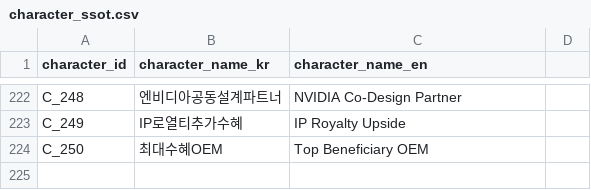
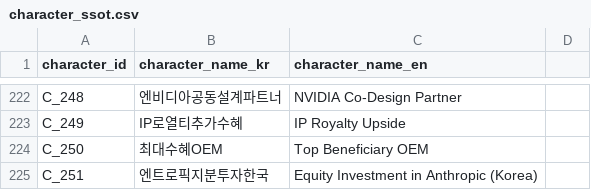
Before and after one commit to kang0302/moneytree-web, a CSV file: public/data/ssot/character_ssot.csv, drawn as a sheet; only a part is shown, gaps mark what is left out; the diff names each change by its address in the sheet, - before the commit and + after, or states it on an @@ line.

```diff
--- a/public/data/ssot/character_ssot.csv
+++ b/public/data/ssot/character_ssot.csv
+row 225: C_251 | 엔트로픽지분투자한국 | Equity Investment in Anthropic (Korea)
```
Also changed, not shown: 1 other file.
